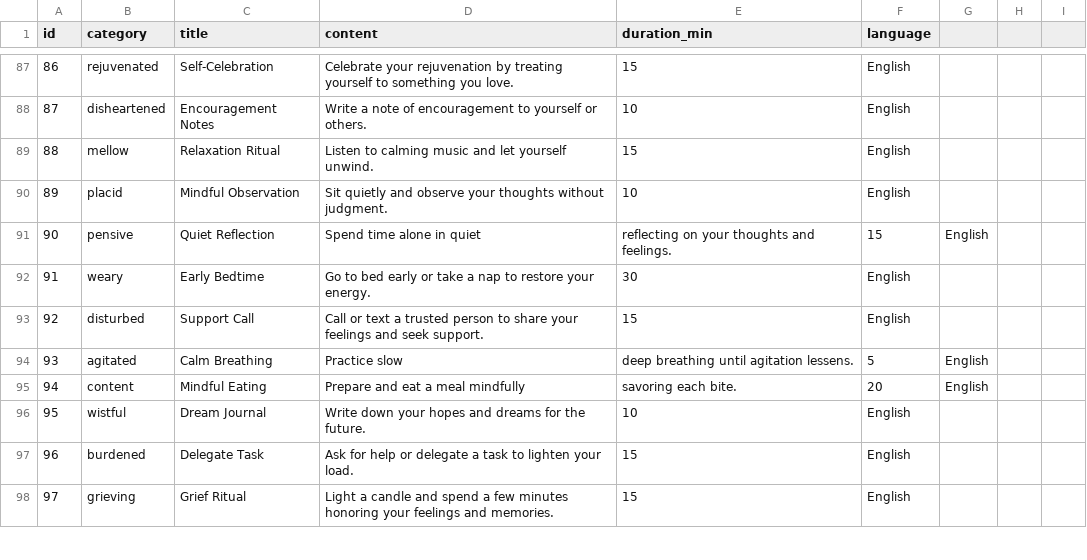
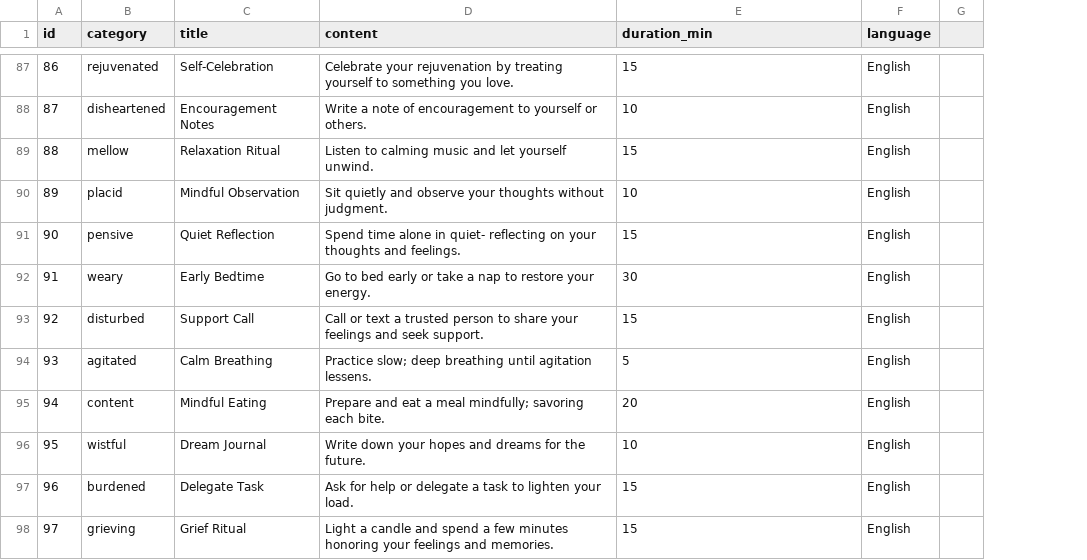
Before and after one commit to swatipriyadarshini9/youth-wellness-hack, a CSV file: health_tips.csv, drawn as a sheet; only a part is shown, gaps mark what is left out; the diff covers the shown part only; the diff names each change by its address in the sheet, - before the commit and + after, or states it on an @@ line.

```diff
--- a/health_tips.csv
+++ b/health_tips.csv
-column G, rows 91-95: English |  |  | English | English
-column H, empty
-D91 (content): …alone in quiet
+D91 (content): …alone in quiet- reflecting on your thoughts and feelings.
-E91 (duration_min): reflecting on your thoughts and feelings.
+E91 (duration_min): 15
-F91 (language): 15
+F91 (language): English
-D94 (content): Practice slow
+D94 (content): Practice slow; deep breathing until agitation lessens.
-E94 (duration_min): deep breathing until agitation lessens.
+E94 (duration_min): 5
-F94 (language): 5
+F94 (language): English
-D95 (content): Prepare and eat a meal mindfully
+D95 (content): Prepare and eat a meal mindfully; savoring each bite.
-E95 (duration_min): savoring each bite.
+E95 (duration_min): 20
-F95 (language): 20
+F95 (language): English
```
Also changed, not shown: 92 edited cells elsewhere in this file.
